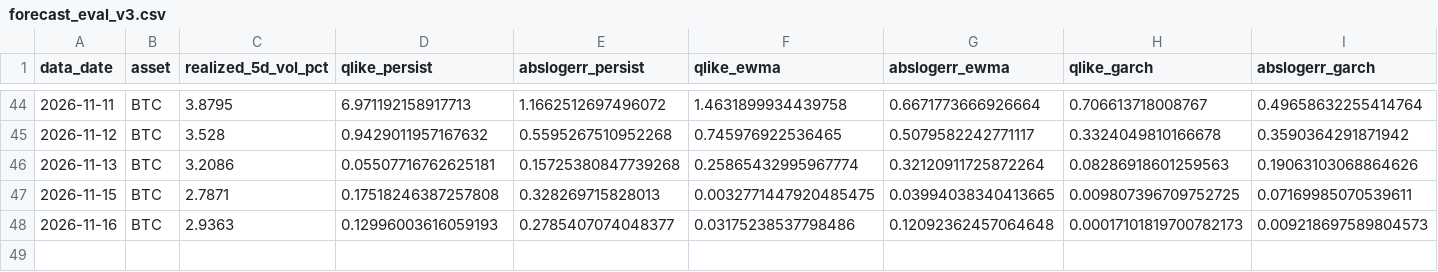
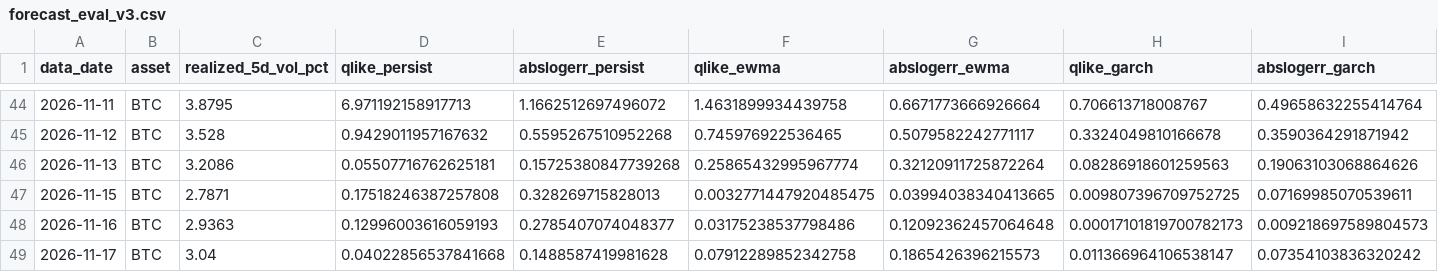
Before and after one commit to AsfahanJaved328/Model-Training-on-Gold-dataset, a CSV file: results/forecast_eval_v3.csv, drawn as a sheet; only a part is shown, gaps mark what is left out; rows hold the shown columns only; the diff names each change by its address in the sheet, - before the commit and + after, or states it on an @@ line.

```diff
--- a/results/forecast_eval_v3.csv
+++ b/results/forecast_eval_v3.csv
+row 49: 2026-11-17 | BTC | 3.04 | 0.04022856537841668 | 0.1488587419981628 | 0.07912289852342758 | 0.1865426396215573 | 0.011366964106538147 | 0.07354103836320242
```
Also changed, not shown: results/forecast_log_v3.csv, 1 other file.
